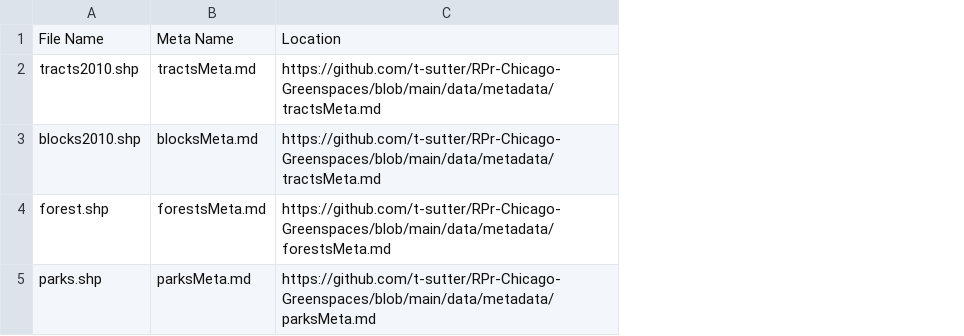
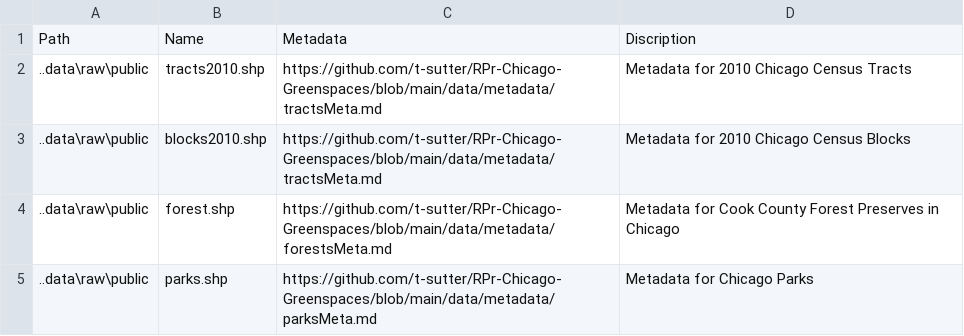
Before and after one commit to t-sutter/RPr-Chicago-Greenspaces, a CSV file: data/metadata/data_metadata.csv, drawn as a sheet; removed rows and columns are numbered as before the commit, all else as after; the diff names each change by its address in the sheet, - before the commit and + after, or states it on an @@ line.

Commit message:
Update data_metadata.csv

```diff
--- a/data/metadata/data_metadata.csv
+++ b/data/metadata/data_metadata.csv
+column A, rows 2-5: all ..data\raw\public
-column B, rows 2-5: tractsMeta.md | blocksMeta.md | forestsMeta.md | parksMeta.md
+column D, rows 2-5: Metadata for 2010 Chicago Census Tracts | Metadata for 2010 Chicago Census Blocks | Metadata for Cook County Forest Preserves in Chicago | Metadata for Chicago Parks
-row 1: File Name | Meta Name | Location
+row 1: Path | Name | Metadata | Discription
```
